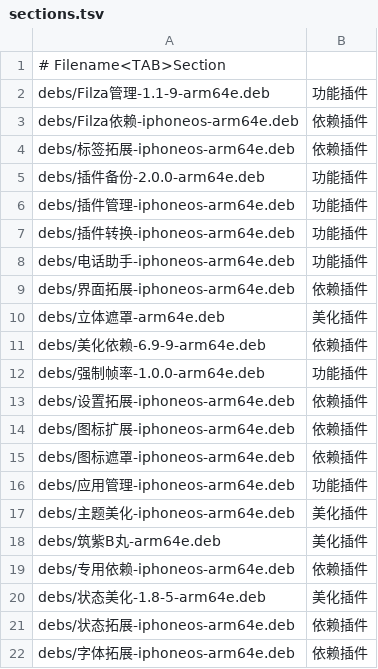
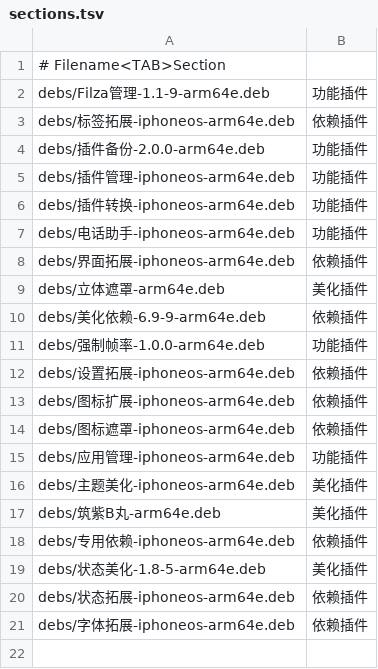
Before and after one commit to 154328106/repo, a TSV file: config/sections.tsv, drawn as a sheet; the diff names each change by its address in the sheet, - before the commit and + after, or states it on an @@ line.

Commit message:
Remove Filza依赖-iphoneos-arm64e

```diff
--- a/config/sections.tsv
+++ b/config/sections.tsv
-row 3: debs/Filza依赖-iphoneos-arm64e.deb | 依赖插件
```
Also changed, not shown: 1 other file.
